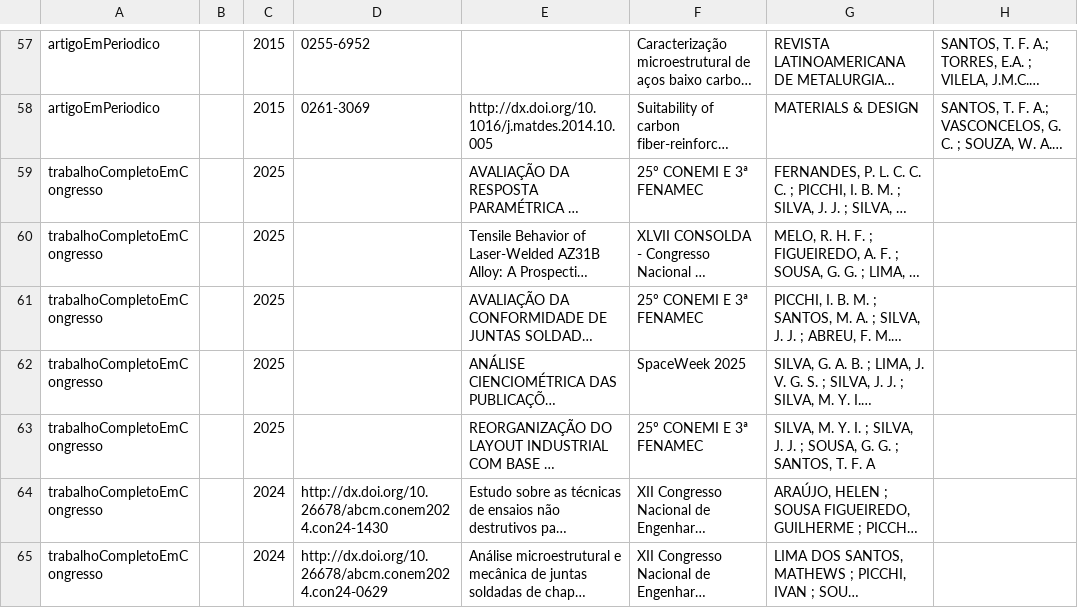
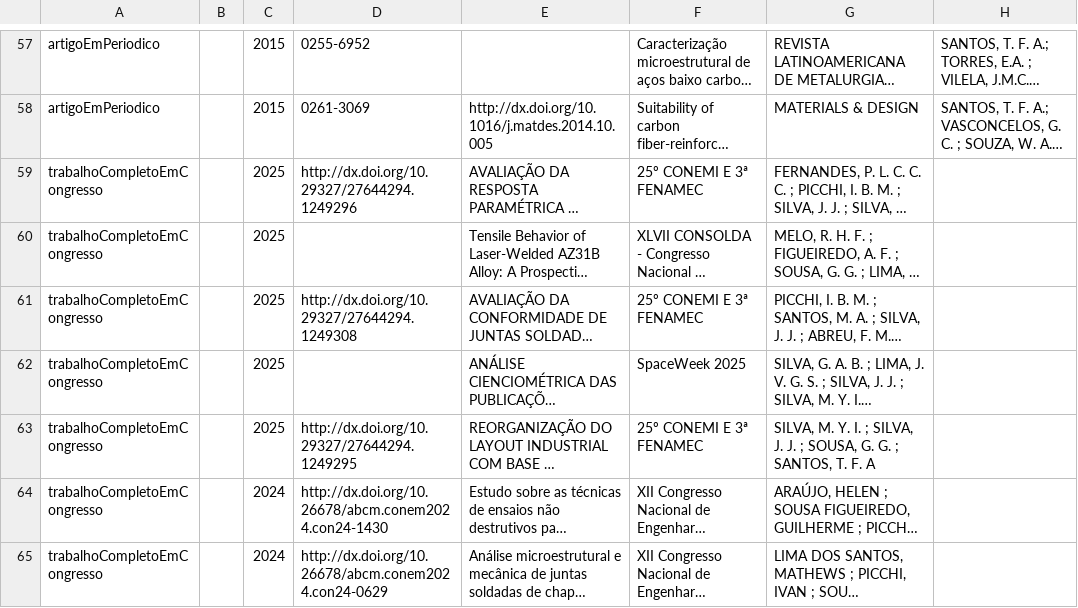
Before and after one commit to soldamat/soldamat.github.io, a CSV file: equipe_soldamat/publicacoesDoGrupo.csv, drawn as a sheet; only a part is shown, gaps mark what is left out; long unchanged cells end in …; the diff names each change by its address in the sheet, - before the commit and + after, or states it on an @@ line.

```diff
--- a/equipe_soldamat/publicacoesDoGrupo.csv
+++ b/equipe_soldamat/publicacoesDoGrupo.csv
-D59: (empty)
+D59: http://dx.doi.org/10.29327/27644294.1249296
-D61: (empty)
+D61: http://dx.doi.org/10.29327/27644294.1249308
-D63: (empty)
+D63: http://dx.doi.org/10.29327/27644294.1249295
```
Also changed, not shown: equipe_soldamat/publicacoesPorMembro.csv, 34 other files.
